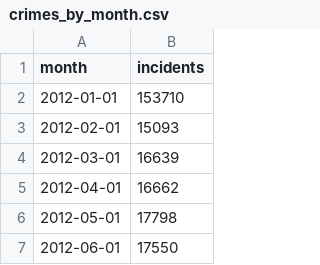
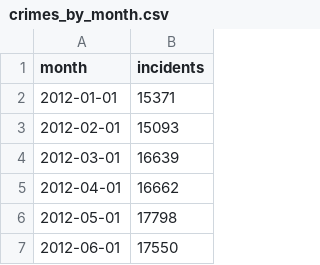
Before and after one commit to timwis/sheetstat, a CSV file: _data/crimes_by_month.csv, drawn as a sheet; only a part is shown.

Commit message:
Updated crimes_by_month.csv

```diff
--- a/_data/crimes_by_month.csv
+++ b/_data/crimes_by_month.csv
@@ -1,3 +1,3 @@
 month,incidents
-2012-01-01,153710
+2012-01-01,15371
 2012-02-01,15093
```
